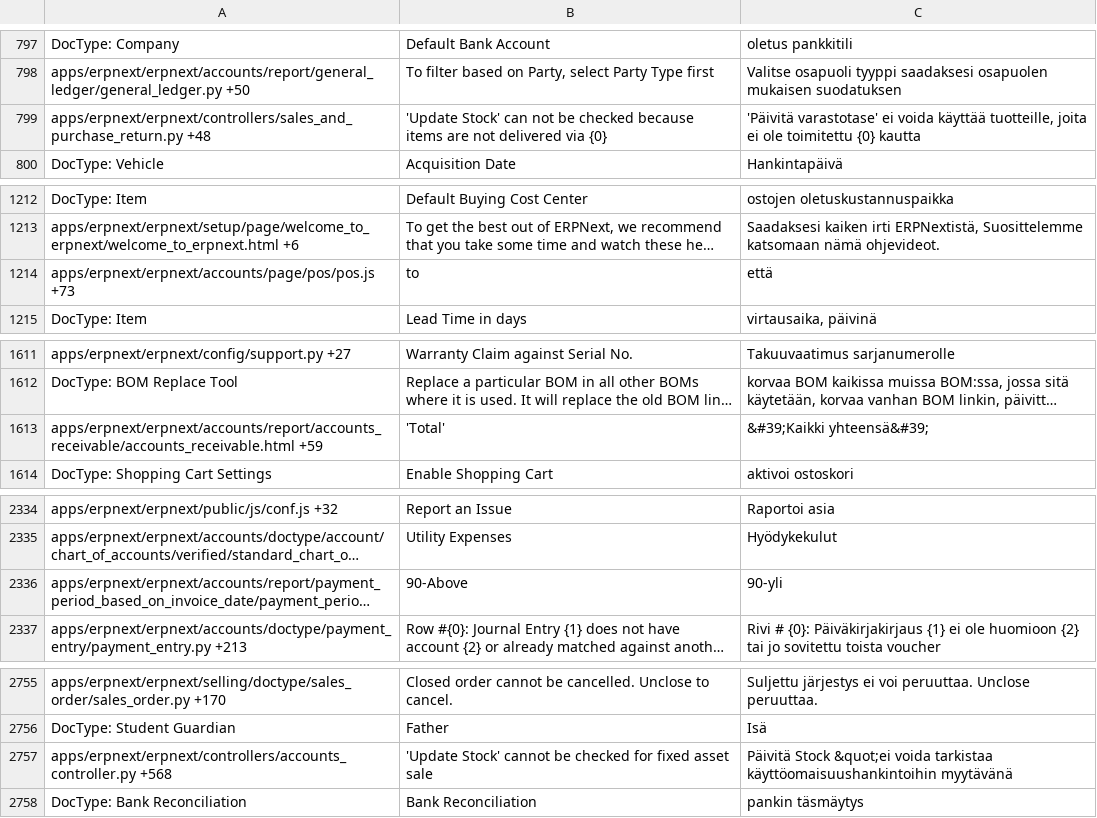
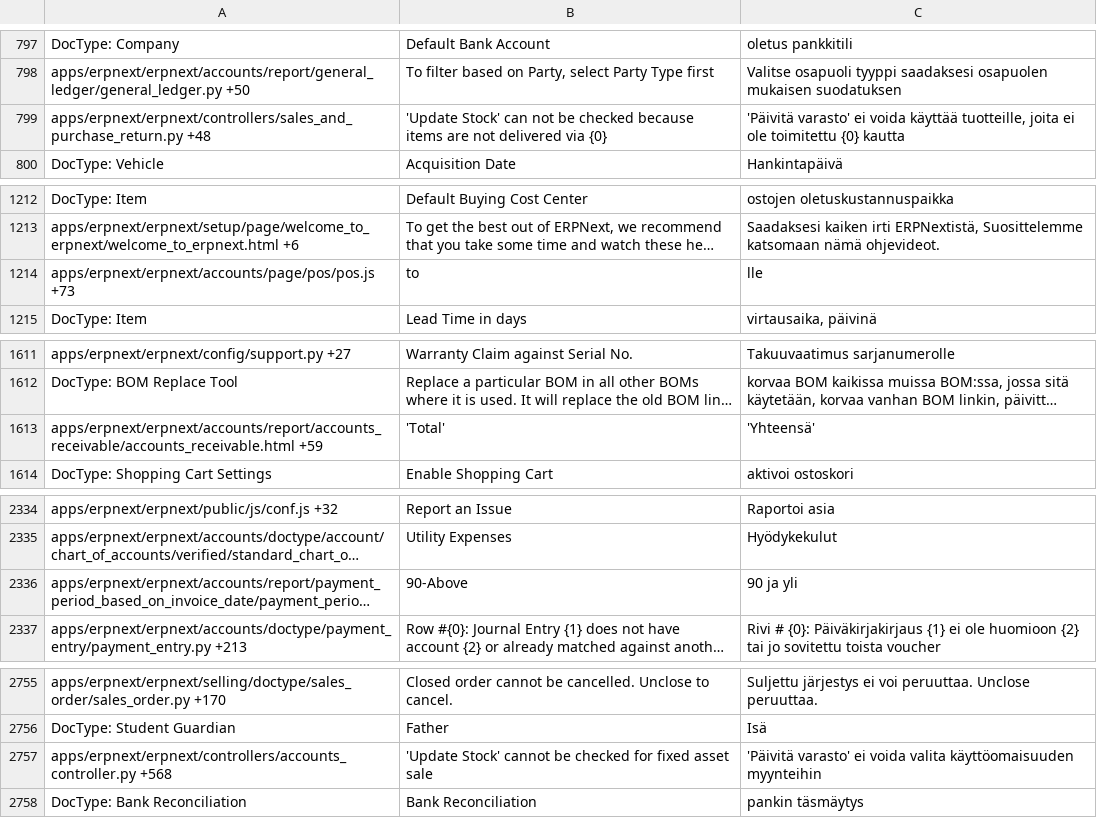
Before and after one commit to Dinext-pro/dinext_erp, a CSV file: erpnext/translations/fi.csv, drawn as a sheet; only a part is shown, gaps mark what is left out; long unchanged cells end in …; the diff covers the shown part only; the diff names each change by its address in the sheet, - before the commit and + after, or states it on an @@ line.

```diff
--- a/erpnext/translations/fi.csv
+++ b/erpnext/translations/fi.csv
-C799: 'Päivitä varastotase' ei voida…
+C799: 'Päivitä varasto' ei voida…
-C1214: että
+C1214: lle
-C1613: &#39;Kaikki yhteensä&#39;
+C1613: 'Yhteensä'
-C2336: 90-yli
+C2336: 90 ja yli
-C2757: Päivitä Stock &quot;ei voida tarkistaa käyttöomaisuushankintoihin myytävänä
+C2757: 'Päivitä varasto' ei voida valita käyttöomaisuuden myynteihin
```
Also changed, not shown: 1 edited cell elsewhere in this file, erpnext/translations/es.csv, erpnext/translations/fr.csv, 6 other files.
